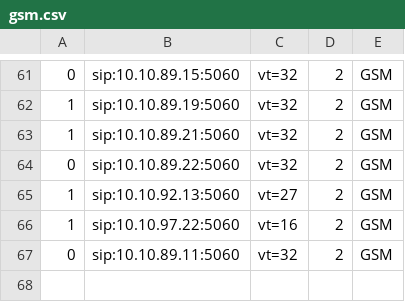
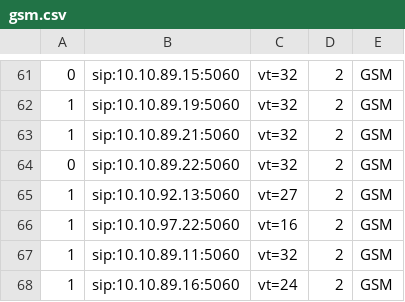
Before and after one commit to devops-itcs/CONFIG-CHANNEL-VT-FE, a CSV file: gsm.csv, drawn as a sheet; only a part is shown, gaps mark what is left out.

Commit message:
Update gsm.csv

```diff
--- a/gsm.csv
+++ b/gsm.csv
@@ -66,2 +66,3 @@
 1,sip:10.10.97.22:5060,vt=16,2,GSM
-0,sip:10.10.89.11:5060,vt=32,2,GSM
+1,sip:10.10.89.11:5060,vt=32,2,GSM
+1,sip:10.10.89.16:5060,vt=24,2,GSM
```
